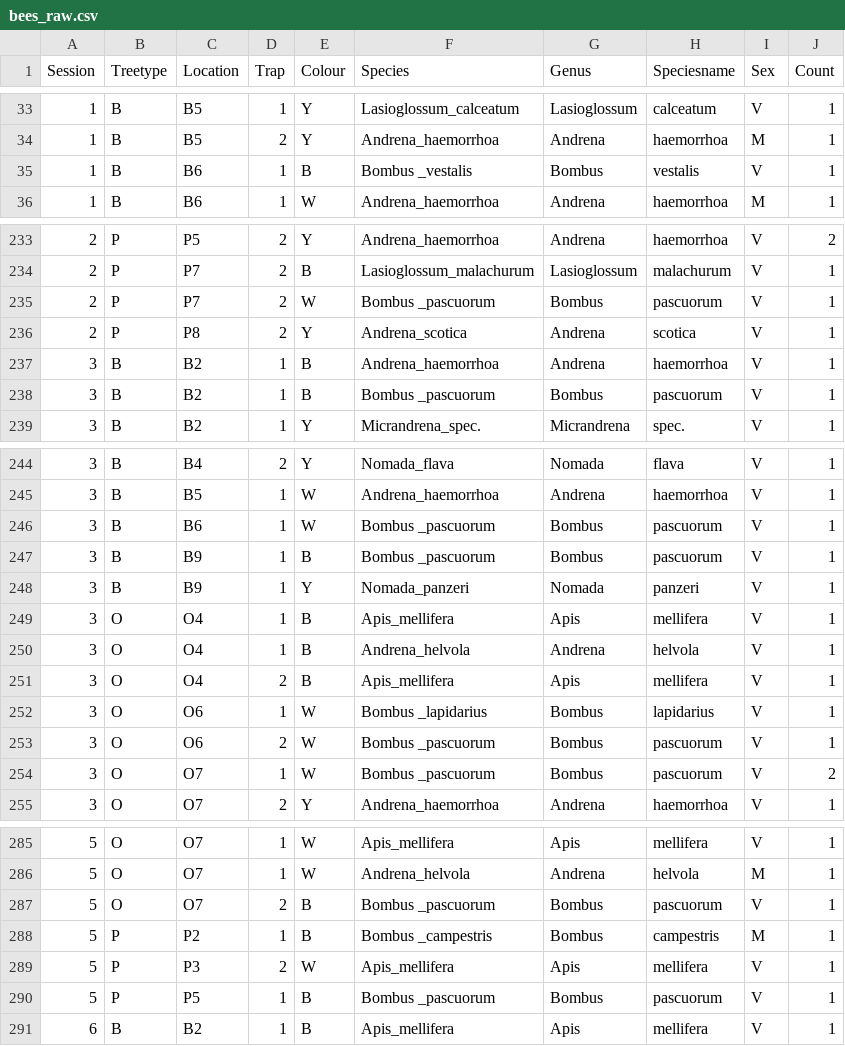
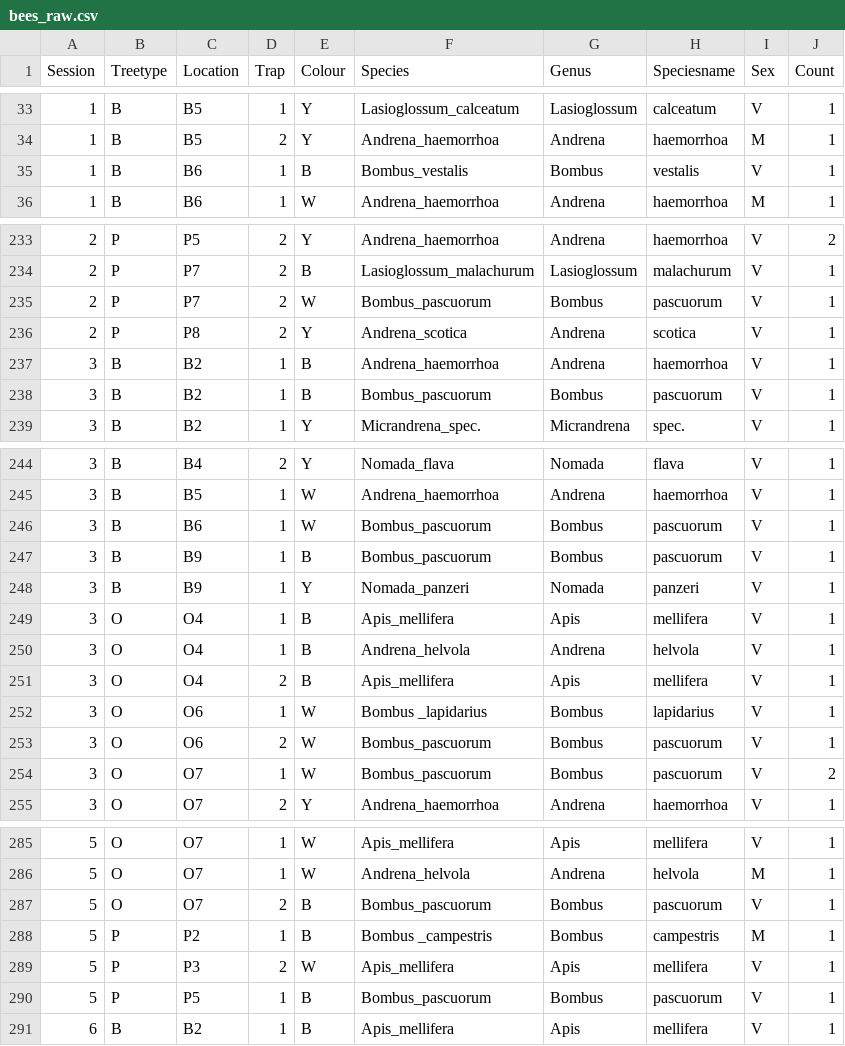
Before and after one commit to Wim-DS/FORESTER, a CSV file: bees_raw.csv, drawn as a sheet; only a part is shown, gaps mark what is left out; the diff covers the shown part only.

```diff
--- a/bees_raw.csv
+++ b/bees_raw.csv
@@ -34,3 +34,3 @@ Session,Treetype,Location,Trap,Colour,Species,Genus,Speciesname,Sex,Count
 1,B,B5,2,Y,Andrena_haemorrhoa,Andrena,haemorrhoa,M,1
-1,B,B6,1,B,Bombus _vestalis,Bombus ,vestalis,V,1
+1,B,B6,1,B,Bombus_vestalis,Bombus ,vestalis,V,1
 1,B,B6,1,W,Andrena_haemorrhoa,Andrena,haemorrhoa,M,1
@@ -234,6 +234,6 @@ Session,Treetype,Location,Trap,Colour,Species,Genus,Speciesname,Sex,Count
 2,P,P7,2,B,Lasioglossum_malachurum,Lasioglossum,malachurum,V,1
-2,P,P7,2,W,Bombus _pascuorum,Bombus ,pascuorum,V,1
+2,P,P7,2,W,Bombus_pascuorum,Bombus ,pascuorum,V,1
 2,P,P8,2,Y,Andrena_scotica,Andrena,scotica,V,1
 3,B,B2,1,B,Andrena_haemorrhoa,Andrena,haemorrhoa,V,1
-3,B,B2,1,B,Bombus _pascuorum,Bombus ,pascuorum,V,1
+3,B,B2,1,B,Bombus_pascuorum,Bombus ,pascuorum,V,1
 3,B,B2,1,Y,Micrandrena_spec.,Micrandrena,spec.,V,1
@@ -245,4 +245,4 @@ Session,Treetype,Location,Trap,Colour,Species,Genus,Speciesname,Sex,Count
 3,B,B5,1,W,Andrena_haemorrhoa,Andrena,haemorrhoa,V,1
-3,B,B6,1,W,Bombus _pascuorum,Bombus ,pascuorum,V,1
-3,B,B9,1,B,Bombus _pascuorum,Bombus ,pascuorum,V,1
+3,B,B6,1,W,Bombus_pascuorum,Bombus ,pascuorum,V,1
+3,B,B9,1,B,Bombus_pascuorum,Bombus ,pascuorum,V,1
 3,B,B9,1,Y,Nomada_panzeri,Nomada,panzeri,V,1
@@ -252,4 +252,4 @@ Session,Treetype,Location,Trap,Colour,Species,Genus,Speciesname,Sex,Count
 3,O,O6,1,W,Bombus _lapidarius,Bombus ,lapidarius,V,1
-3,O,O6,2,W,Bombus _pascuorum,Bombus ,pascuorum,V,1
-3,O,O7,1,W,Bombus _pascuorum,Bombus ,pascuorum,V,2
+3,O,O6,2,W,Bombus_pascuorum,Bombus ,pascuorum,V,1
+3,O,O7,1,W,Bombus_pascuorum,Bombus ,pascuorum,V,2
 3,O,O7,2,Y,Andrena_haemorrhoa,Andrena,haemorrhoa,V,1
@@ -286,6 +286,6 @@ Session,Treetype,Location,Trap,Colour,Species,Genus,Speciesname,Sex,Count
 5,O,O7,1,W,Andrena_helvola,Andrena,helvola,M,1
-5,O,O7,2,B,Bombus _pascuorum,Bombus ,pascuorum,V,1
+5,O,O7,2,B,Bombus_pascuorum,Bombus ,pascuorum,V,1
 5,P,P2,1,B,Bombus _campestris,Bombus ,campestris,M,1
 5,P,P3,2,W,Apis_mellifera,Apis,mellifera,V,1
-5,P,P5,1,B,Bombus _pascuorum,Bombus ,pascuorum,V,1
+5,P,P5,1,B,Bombus_pascuorum,Bombus ,pascuorum,V,1
 6,B,B2,1,B,Apis_mellifera,Apis,mellifera,V,1
```
Also changed, not shown: 22 edited cells elsewhere in this file, 1 other file.
